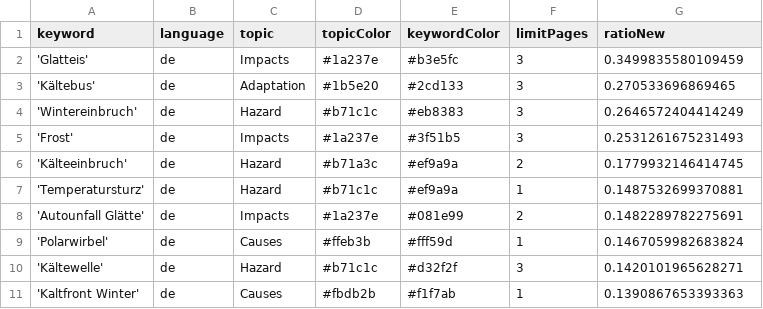
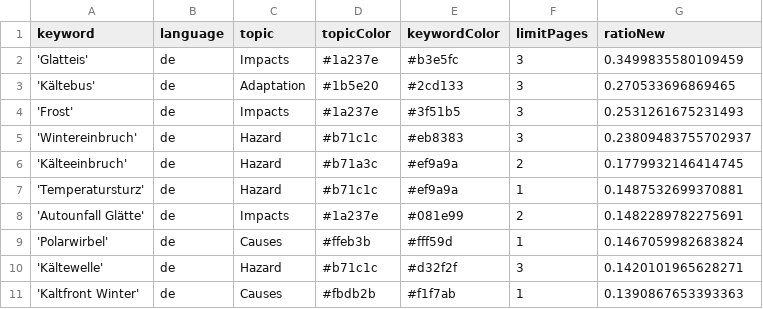
Before and after one commit to annajungfleischnews/coldIsComing, a CSV file: keywords.csv, drawn as a sheet; only a part is shown.

```diff
--- a/keywords.csv
+++ b/keywords.csv
@@ -3,4 +3,4 @@ keyword,language,topic,topicColor,keywordColor,limitPages,ratioNew
 'Kältebus',de,Adaptation,#1b5e20,#2cd133,3,0.270533696869465
-'Wintereinbruch',de,Hazard,#b71c1c,#eb8383,3,0.2646572404414249
 'Frost',de,Impacts,#1a237e,#3f51b5,3,0.2531261675231493
+'Wintereinbruch',de,Hazard,#b71c1c,#eb8383,3,0.23809483755702937
 'Kälteeinbruch',de,Hazard,#b71a3c,#ef9a9a,2,0.1779932146414745
```
Also changed, not shown: csv/news_2025_12.csv, csv/news_2026_01.csv.
